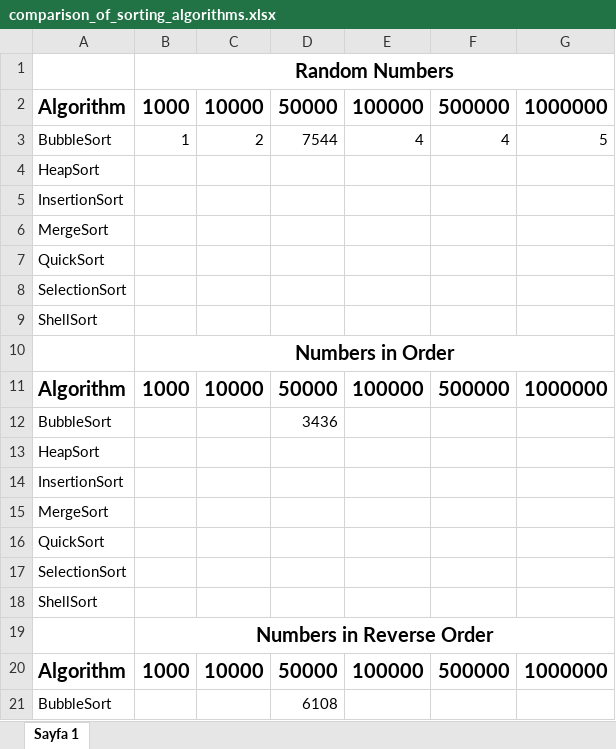
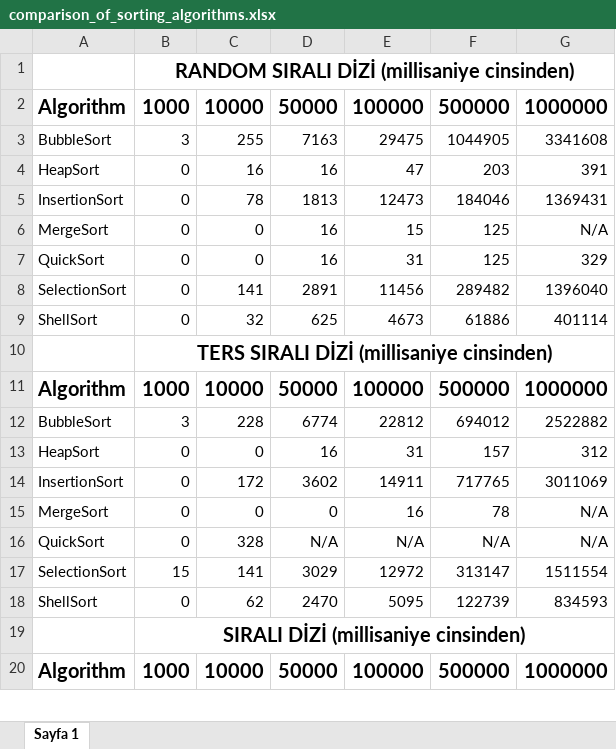
Before and after one commit to charynepesov/SortingAlgosTimeComp, an Excel workbook: comparison_of_sorting_algorithms.xlsx, sheet Sayfa 1, drawn as a sheet; only a part is shown; values as stored, in another font and other column widths than the file's, no borders; charts and pictures not drawn; removed rows and columns are numbered as before the commit, all else as after; the diff covers the shown part only; the diff names each change by its address in the sheet, - before the commit and + after, or states it on an @@ line.

Commit message:
Added results to word and excel files

```diff
--- a/comparison_of_sorting_algorithms.xlsx (sheet Sayfa 1)
+++ b/comparison_of_sorting_algorithms.xlsx (sheet Sayfa 1)
-B1: Random Numbers
+B1: RANDOM SIRALI DİZİ (millisaniye cinsinden)
-row 3: BubbleSort | 1 | 2 | 7544 | 4 | 4 | 5
-row 4: HeapSort
-row 5: InsertionSort
-row 6: MergeSort
-row 7: QuickSort
-row 8: SelectionSort
-row 9: ShellSort
+row 3: BubbleSort | 3 | 255 | 7163 | 29475 | 1044905 | 3341608
+row 4: HeapSort | 0 | 16 | 16 | 47 | 203 | 391
+row 5: InsertionSort | 0 | 78 | 1813 | 12473 | 184046 | 1369431
+row 6: MergeSort | 0 | 0 | 16 | 15 | 125 | N/A
+row 7: QuickSort | 0 | 0 | 16 | 31 | 125 | 329
+row 8: SelectionSort | 0 | 141 | 2891 | 11456 | 289482 | 1396040
+row 9: ShellSort | 0 | 32 | 625 | 4673 | 61886 | 401114
-B10: Numbers in Order
+B10: TERS SIRALI DİZİ (millisaniye cinsinden)
-row 12: BubbleSort |  |  | 3436
-row 13: HeapSort
-row 14: InsertionSort
-row 15: MergeSort
-row 16: QuickSort
-row 17: SelectionSort
-row 18: ShellSort
+row 12: BubbleSort | 3 | 228 | 6774 | 22812 | 694012 | 2522882
+row 13: HeapSort | 0 | 0 | 16 | 31 | 157 | 312
+row 14: InsertionSort | 0 | 172 | 3602 | 14911 | 717765 | 3011069
+row 15: MergeSort | 0 | 0 | 0 | 16 | 78 | N/A
+row 16: QuickSort | 0 | 328 | N/A | N/A | N/A | N/A
+row 17: SelectionSort | 15 | 141 | 3029 | 12972 | 313147 | 1511554
+row 18: ShellSort | 0 | 62 | 2470 | 5095 | 122739 | 834593
-B19: Numbers in Reverse Order
+B19: SIRALI DİZİ (millisaniye cinsinden)
-row 21: BubbleSort |  |  | 6108
```
Also changed, not shown: 7 added rows and 6 removed rows elsewhere in this sheet, charts or pictures, 1 other file.
